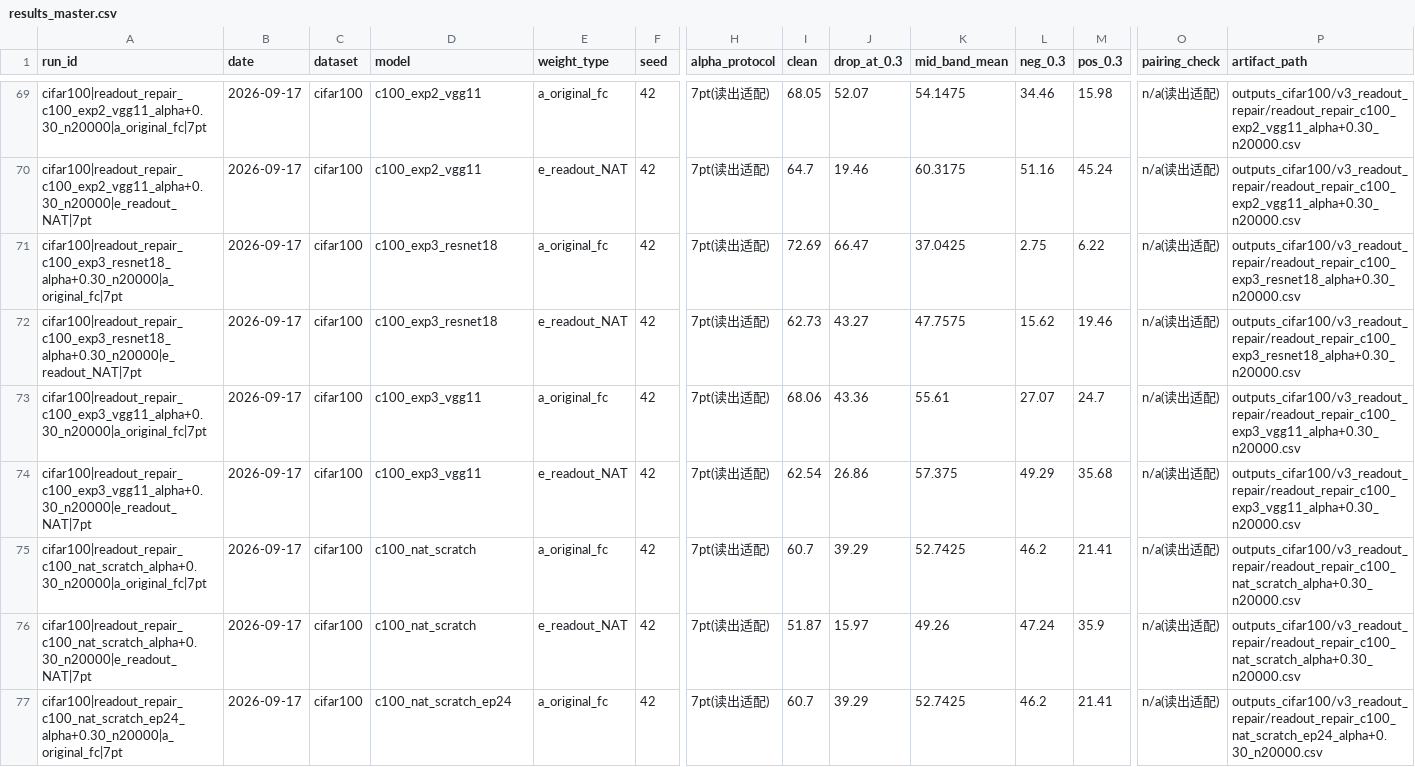
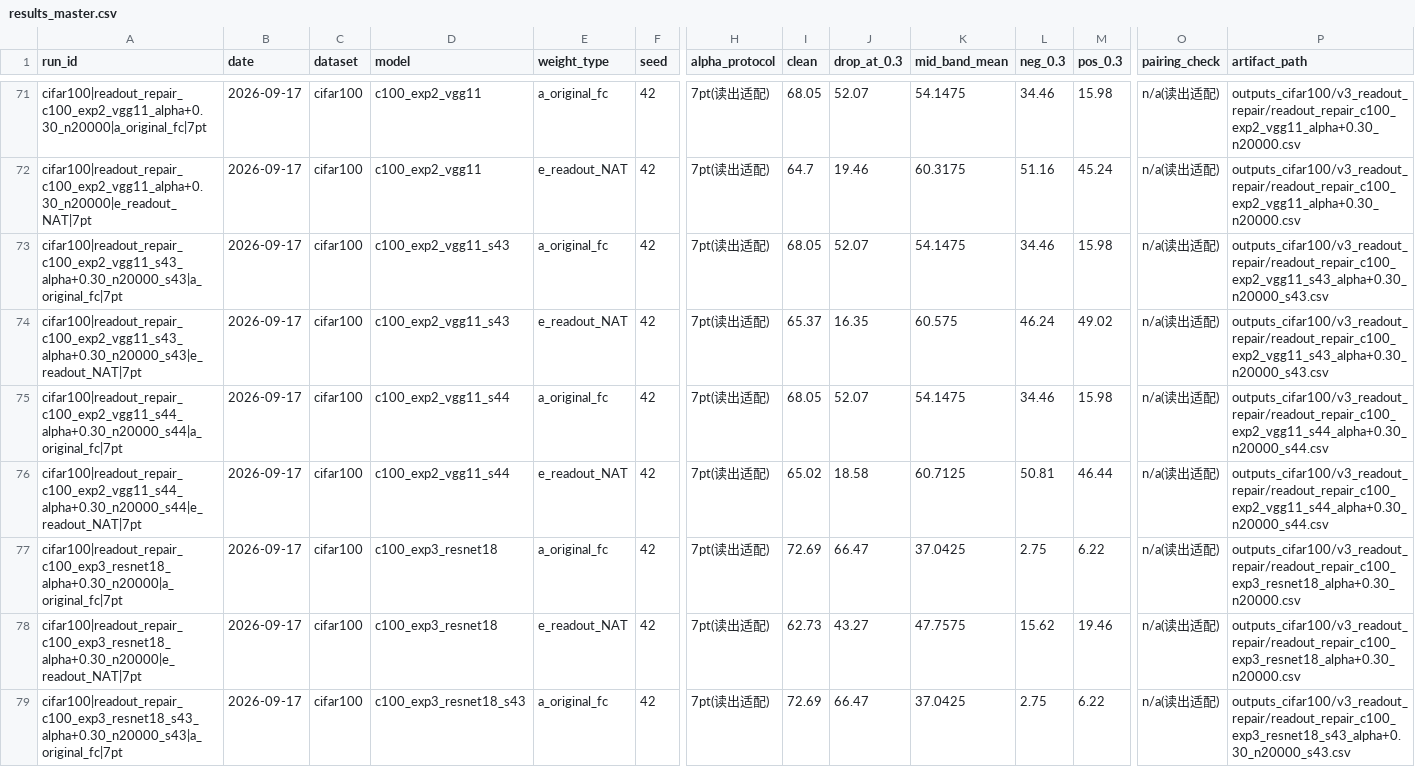
Before and after one commit to DREAMERhyh/2026-Inno-CIM-UCAS-competition, a CSV file: results_master.csv, drawn as a sheet; only a part is shown, gaps mark what is left out; the shorter side is filled out with more unchanged rows; rows hold the shown columns only; the diff covers the shown part only; the diff names each change by its address in the sheet, - before the commit and + after, or states it on an @@ line.

```diff
--- a/results_master.csv
+++ b/results_master.csv
+row 73: cifar100|readout_repair_c100_exp2_vgg11_s43_alpha+0.30_n20000_s43|a_original_fc|7pt | 2026-09-17 | cifar100 | c100_exp2_vgg11_s43 | a_original_fc | 42 | 7pt(读出适配) | 68.05 | 52.07 | 54.1475 | 34.46 | 15.98 | n/a(读出适配) | outputs_cifar100/v3_readout_repair/readout_repair_c100_exp2_vgg11_s43_alpha+0.30_n20000_s43.csv
+row 74: cifar100|readout_repair_c100_exp2_vgg11_s43_alpha+0.30_n20000_s43|e_readout_NAT|7pt | 2026-09-17 | cifar100 | c100_exp2_vgg11_s43 | e_readout_NAT | 42 | 7pt(读出适配) | 65.37 | 16.35 | 60.575 | 46.24 | 49.02 | n/a(读出适配) | outputs_cifar100/v3_readout_repair/readout_repair_c100_exp2_vgg11_s43_alpha+0.30_n20000_s43.csv
+row 75: cifar100|readout_repair_c100_exp2_vgg11_s44_alpha+0.30_n20000_s44|a_original_fc|7pt | 2026-09-17 | cifar100 | c100_exp2_vgg11_s44 | a_original_fc | 42 | 7pt(读出适配) | 68.05 | 52.07 | 54.1475 | 34.46 | 15.98 | n/a(读出适配) | outputs_cifar100/v3_readout_repair/readout_repair_c100_exp2_vgg11_s44_alpha+0.30_n20000_s44.csv
+row 76: cifar100|readout_repair_c100_exp2_vgg11_s44_alpha+0.30_n20000_s44|e_readout_NAT|7pt | 2026-09-17 | cifar100 | c100_exp2_vgg11_s44 | e_readout_NAT | 42 | 7pt(读出适配) | 65.02 | 18.58 | 60.7125 | 50.81 | 46.44 | n/a(读出适配) | outputs_cifar100/v3_readout_repair/readout_repair_c100_exp2_vgg11_s44_alpha+0.30_n20000_s44.csv
+row 79: cifar100|readout_repair_c100_exp3_resnet18_s43_alpha+0.30_n20000_s43|a_original_fc|7pt | 2026-09-17 | cifar100 | c100_exp3_resnet18_s43 | a_original_fc | 42 | 7pt(读出适配) | 72.69 | 66.47 | 37.0425 | 2.75 | 6.22 | n/a(读出适配) | outputs_cifar100/v3_readout_repair/readout_repair_c100_exp3_resnet18_s43_alpha+0.30_n20000_s43.csv
```
Also changed, not shown: 7 added rows elsewhere in this file, 8 other files.
